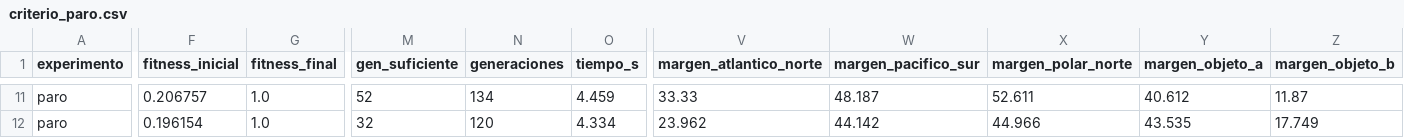
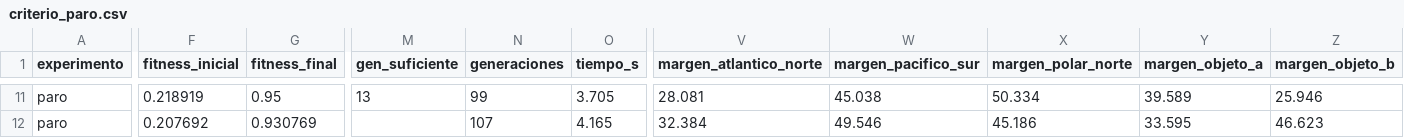
Before and after one commit to HectorPartido/litiid71-AstroShield, a CSV file: results/experimentos/criterio_paro.csv, drawn as a sheet; only a part is shown, gaps mark what is left out; the diff covers the shown part only; the diff names each change by its address in the sheet, - before the commit and + after, or states it on an @@ line.

```diff
--- a/results/experimentos/criterio_paro.csv
+++ b/results/experimentos/criterio_paro.csv
-F11 (fitness_inicial): 0.206757
+F11 (fitness_inicial): 0.218919
-G11 (fitness_final): 1.0
+G11 (fitness_final): 0.95
-M11 (gen_suficiente): 52
+M11 (gen_suficiente): 13
-N11 (generaciones): 134
+N11 (generaciones): 99
-O11 (tiempo_s): 4.459
+O11 (tiempo_s): 3.705
-V11 (margen_atlantico_norte): 33.33
+V11 (margen_atlantico_norte): 28.081
-W11 (margen_pacifico_sur): 48.187
+W11 (margen_pacifico_sur): 45.038
-X11 (margen_polar_norte): 52.611
+X11 (margen_polar_norte): 50.334
-Y11 (margen_objeto_a): 40.612
+Y11 (margen_objeto_a): 39.589
-Z11 (margen_objeto_b): 11.87
+Z11 (margen_objeto_b): 25.946
-F12 (fitness_inicial): 0.196154
+F12 (fitness_inicial): 0.207692
-G12 (fitness_final): 1.0
+G12 (fitness_final): 0.930769
-M12 (gen_suficiente): 32
+M12 (gen_suficiente): (empty)
-N12 (generaciones): 120
+N12 (generaciones): 107
-O12 (tiempo_s): 4.334
+O12 (tiempo_s): 4.165
-V12 (margen_atlantico_norte): 23.962
+V12 (margen_atlantico_norte): 32.384
-W12 (margen_pacifico_sur): 44.142
+W12 (margen_pacifico_sur): 49.546
-X12 (margen_polar_norte): 44.966
+X12 (margen_polar_norte): 45.186
-Y12 (margen_objeto_a): 43.535
+Y12 (margen_objeto_a): 33.595
-Z12 (margen_objeto_b): 17.749
+Z12 (margen_objeto_b): 46.623
```
Also changed, not shown: 93 edited cells elsewhere in this file, results/experimentos/ablacion_reubicacion.csv, results/experimentos/barrido_satelites.csv, 23 other files.
